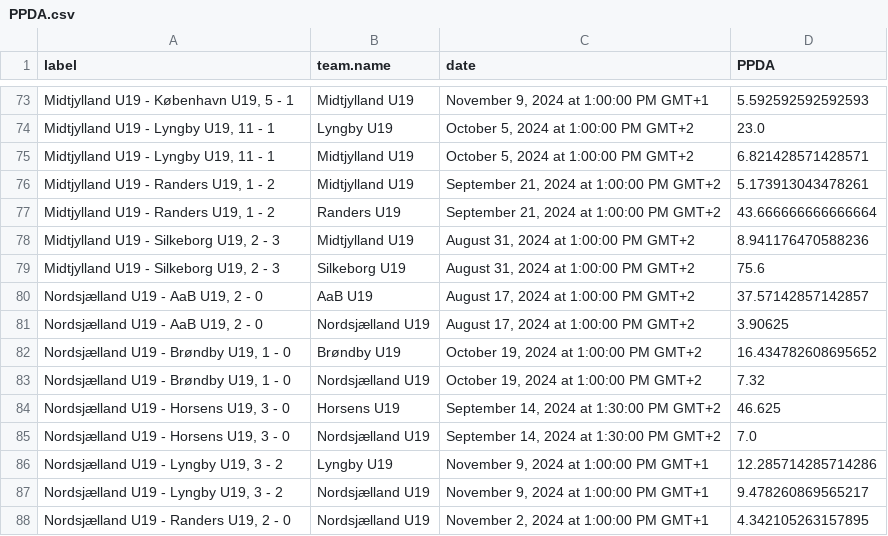
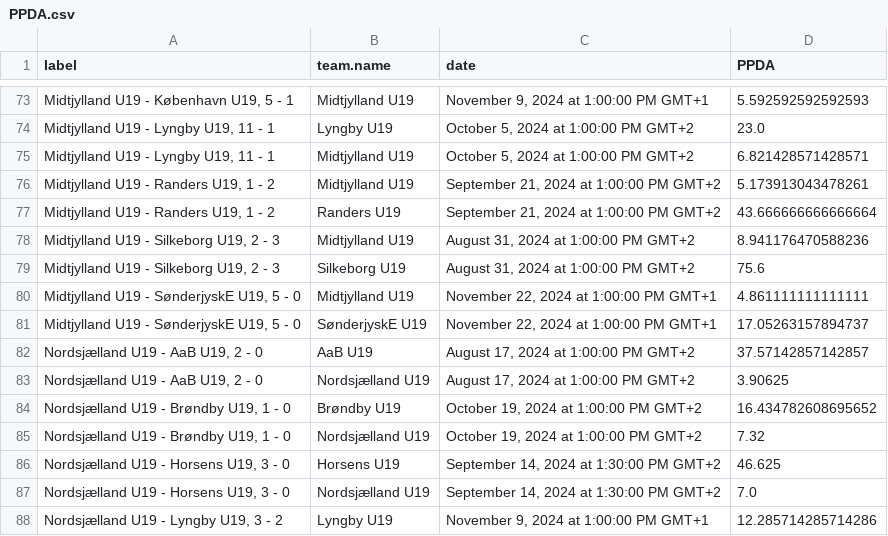
Before and after one commit to AC-Horsens/AC-Horsens-U19, a CSV file: PPDA.csv, drawn as a sheet; only a part is shown, gaps mark what is left out; the shorter side is filled out with more unchanged rows.

```diff
--- a/PPDA.csv
+++ b/PPDA.csv
@@ -79,2 +79,4 @@ label,team.name,date,PPDA
 "Midtjylland U19 - Silkeborg U19, 2 - 3",Silkeborg U19,"August 31, 2024 at 1:00:00 PM GMT+2",75.6
+"Midtjylland U19 - SønderjyskE U19, 5 - 0",Midtjylland U19,"November 22, 2024 at 1:00:00 PM GMT+1",4.861111111111111
+"Midtjylland U19 - SønderjyskE U19, 5 - 0",SønderjyskE U19,"November 22, 2024 at 1:00:00 PM GMT+1",17.05263157894737
 "Nordsjælland U19 - AaB U19, 2 - 0",AaB U19,"August 17, 2024 at 1:00:00 PM GMT+2",37.57142857142857
```
Also changed, not shown: dangerzone_entries.csv, groundduels_per_player.csv, 6 other files.
